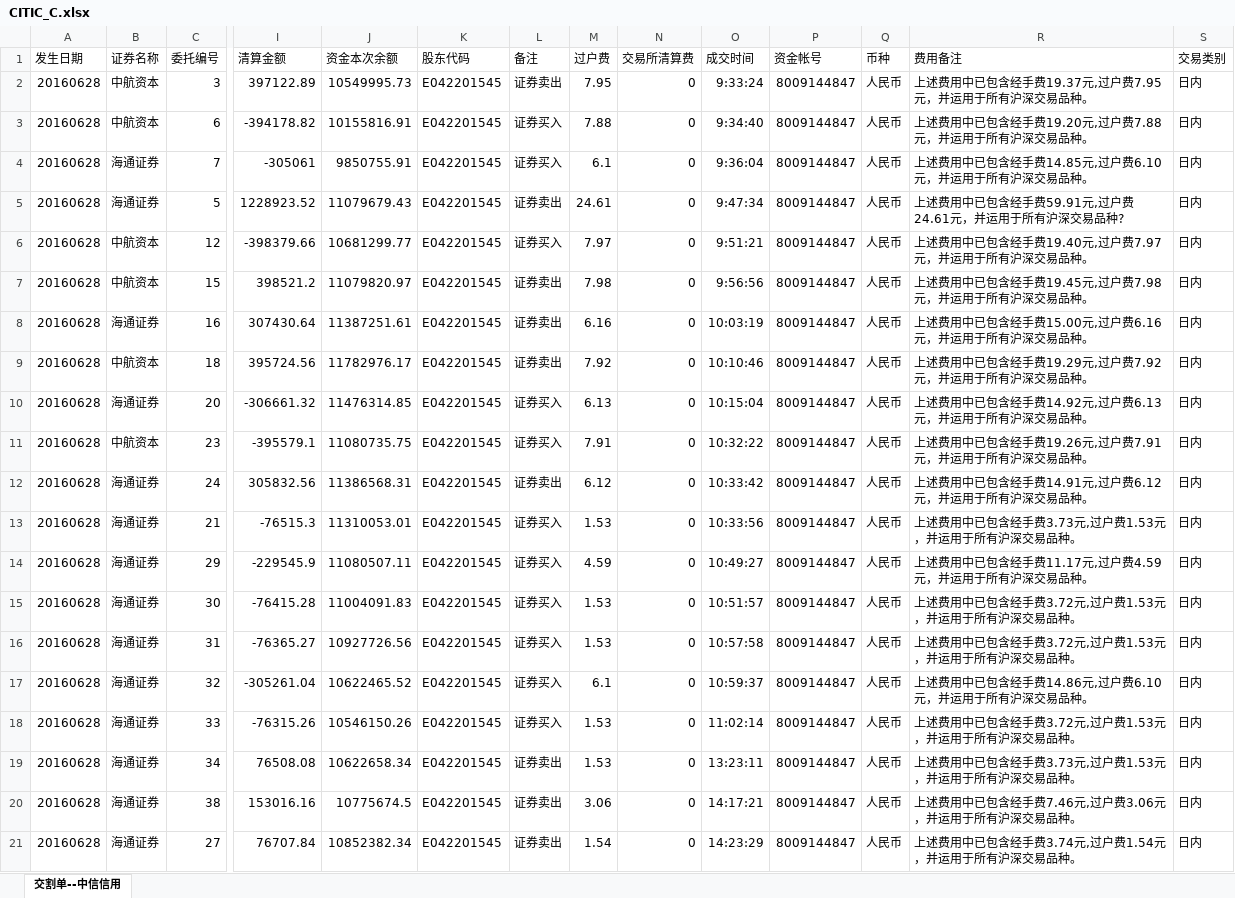
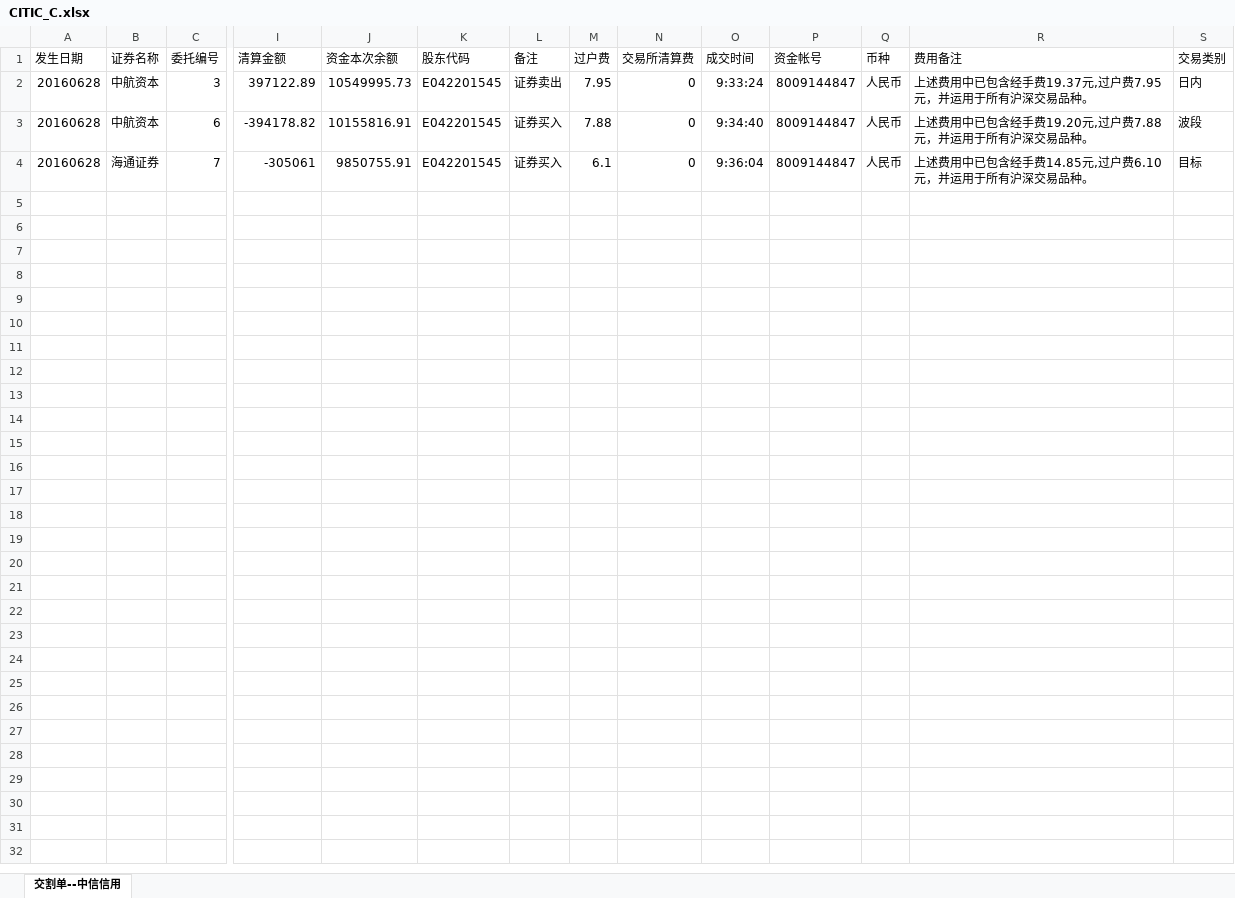
Before and after one commit to lamp525/ncCTM, an Excel workbook: src/Presentation/CTM.Win/DataTemplate/Delivery/CITIC_C.xlsx, sheet 交割单--中信信用, drawn as a sheet; only a part is shown, gaps mark what is left out; values as stored, in another font and other column widths than the file's, no borders; rows hold the shown columns only; the diff covers the shown part only; the diff names each change by its address in the sheet, - before the commit and + after, or states it on an @@ line.

```diff
--- a/src/Presentation/CTM.Win/DataTemplate/Delivery/CITIC_C.xlsx (sheet 交割单--中信信用)
+++ b/src/Presentation/CTM.Win/DataTemplate/Delivery/CITIC_C.xlsx (sheet 交割单--中信信用)
-S3 (交易类别): 日内
+S3 (交易类别): 波段
-S4 (交易类别): 日内
+S4 (交易类别): 目标
-row 5: 20160628 | 海通证券 | 5 | 1228923.52 | 11079679.43 | E042201545 | 证券卖出 | 24.61 | 0 | 9:47:34 | 8009144847 | 人民币 | 上述费用中已包含经手费59.91元,过户费24.61元，并运用于所有沪深交易品种? | 日内
-row 6: 20160628 | 中航资本 | 12 | -398379.66 | 10681299.77 | E042201545 | 证券买入 | 7.97 | 0 | 9:51:21 | 8009144847 | 人民币 | 上述费用中已包含经手费19.40元,过户费7.97元，并运用于所有沪深交易品种。 | 日内
-row 7: 20160628 | 中航资本 | 15 | 398521.2 | 11079820.97 | E042201545 | 证券卖出 | 7.98 | 0 | 9:56:56 | 8009144847 | 人民币 | 上述费用中已包含经手费19.45元,过户费7.98元，并运用于所有沪深交易品种。 | 日内
-row 8: 20160628 | 海通证券 | 16 | 307430.64 | 11387251.61 | E042201545 | 证券卖出 | 6.16 | 0 | 10:03:19 | 8009144847 | 人民币 | 上述费用中已包含经手费15.00元,过户费6.16元，并运用于所有沪深交易品种。 | 日内
-row 9: 20160628 | 中航资本 | 18 | 395724.56 | 11782976.17 | E042201545 | 证券卖出 | 7.92 | 0 | 10:10:46 | 8009144847 | 人民币 | 上述费用中已包含经手费19.29元,过户费7.92元，并运用于所有沪深交易品种。 | 日内
-row 10: 20160628 | 海通证券 | 20 | -306661.32 | 11476314.85 | E042201545 | 证券买入 | 6.13 | 0 | 10:15:04 | 8009144847 | 人民币 | 上述费用中已包含经手费14.92元,过户费6.13元，并运用于所有沪深交易品种。 | 日内
-row 11: 20160628 | 中航资本 | 23 | -395579.1 | 11080735.75 | E042201545 | 证券买入 | 7.91 | 0 | 10:32:22 | 8009144847 | 人民币 | 上述费用中已包含经手费19.26元,过户费7.91元，并运用于所有沪深交易品种。 | 日内
-row 12: 20160628 | 海通证券 | 24 | 305832.56 | 11386568.31 | E042201545 | 证券卖出 | 6.12 | 0 | 10:33:42 | 8009144847 | 人民币 | 上述费用中已包含经手费14.91元,过户费6.12元，并运用于所有沪深交易品种。 | 日内
-row 13: 20160628 | 海通证券 | 21 | -76515.3 | 11310053.01 | E042201545 | 证券买入 | 1.53 | 0 | 10:33:56 | 8009144847 | 人民币 | 上述费用中已包含经手费3.73元,过户费1.53元，并运用于所有沪深交易品种。 | 日内
-row 14: 20160628 | 海通证券 | 29 | -229545.9 | 11080507.11 | E042201545 | 证券买入 | 4.59 | 0 | 10:49:27 | 8009144847 | 人民币 | 上述费用中已包含经手费11.17元,过户费4.59元，并运用于所有沪深交易品种。 | 日内
-row 15: 20160628 | 海通证券 | 30 | -76415.28 | 11004091.83 | E042201545 | 证券买入 | 1.53 | 0 | 10:51:57 | 8009144847 | 人民币 | 上述费用中已包含经手费3.72元,过户费1.53元，并运用于所有沪深交易品种。 | 日内
-row 16: 20160628 | 海通证券 | 31 | -76365.27 | 10927726.56 | E042201545 | 证券买入 | 1.53 | 0 | 10:57:58 | 8009144847 | 人民币 | 上述费用中已包含经手费3.72元,过户费1.53元，并运用于所有沪深交易品种。 | 日内
-row 17: 20160628 | 海通证券 | 32 | -305261.04 | 10622465.52 | E042201545 | 证券买入 | 6.1 | 0 | 10:59:37 | 8009144847 | 人民币 | 上述费用中已包含经手费14.86元,过户费6.10元，并运用于所有沪深交易品种。 | 日内
-row 18: 20160628 | 海通证券 | 33 | -76315.26 | 10546150.26 | E042201545 | 证券买入 | 1.53 | 0 | 11:02:14 | 8009144847 | 人民币 | 上述费用中已包含经手费3.72元,过户费1.53元，并运用于所有沪深交易品种。 | 日内
-row 19: 20160628 | 海通证券 | 34 | 76508.08 | 10622658.34 | E042201545 | 证券卖出 | 1.53 | 0 | 13:23:11 | 8009144847 | 人民币 | 上述费用中已包含经手费3.73元,过户费1.53元，并运用于所有沪深交易品种。 | 日内
-row 20: 20160628 | 海通证券 | 38 | 153016.16 | 10775674.5 | E042201545 | 证券卖出 | 3.06 | 0 | 14:17:21 | 8009144847 | 人民币 | 上述费用中已包含经手费7.46元,过户费3.06元，并运用于所有沪深交易品种。 | 日内
-row 21: 20160628 | 海通证券 | 27 | 76707.84 | 10852382.34 | E042201545 | 证券卖出 | 1.54 | 0 | 14:23:29 | 8009144847 | 人民币 | 上述费用中已包含经手费3.74元,过户费1.54元，并运用于所有沪深交易品种。 | 日内
```
Also changed, not shown: 2 removed rows elsewhere in this sheet, src/Presentation/CTM.Win/DataTemplate/Delivery/BOCI_N.xlsx, src/Presentation/CTM.Win/DataTemplate/Delivery/CaiTong_C.xlsx, 1 other file.
